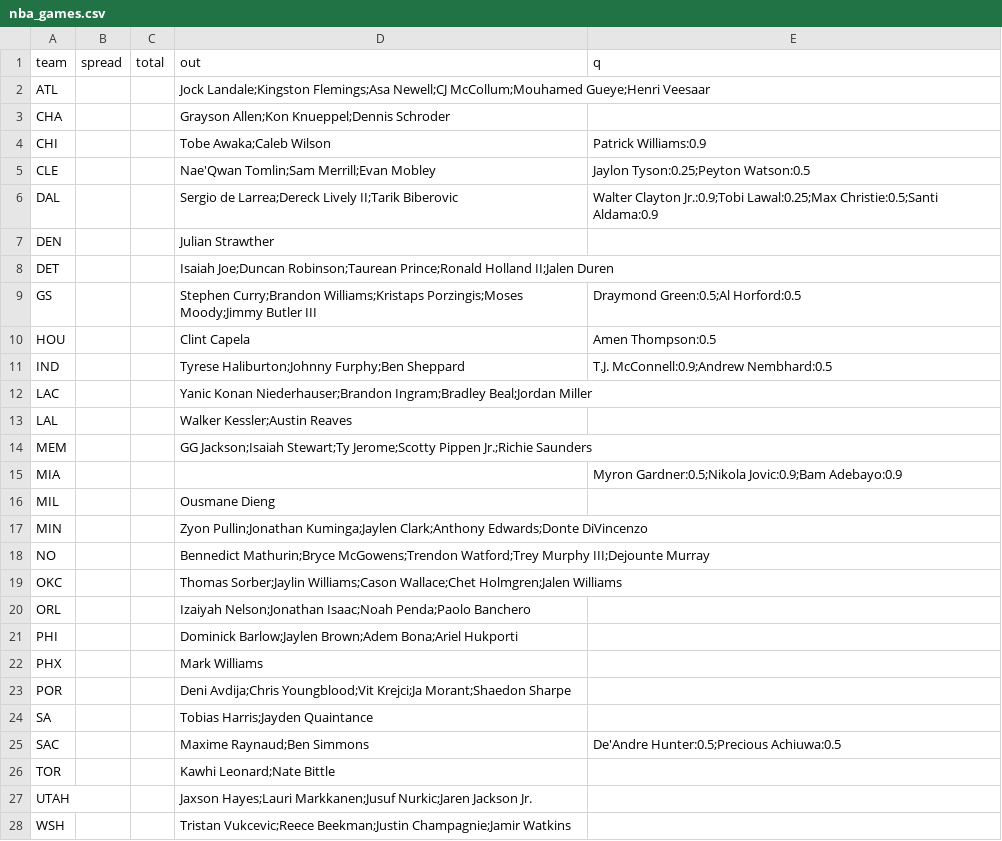
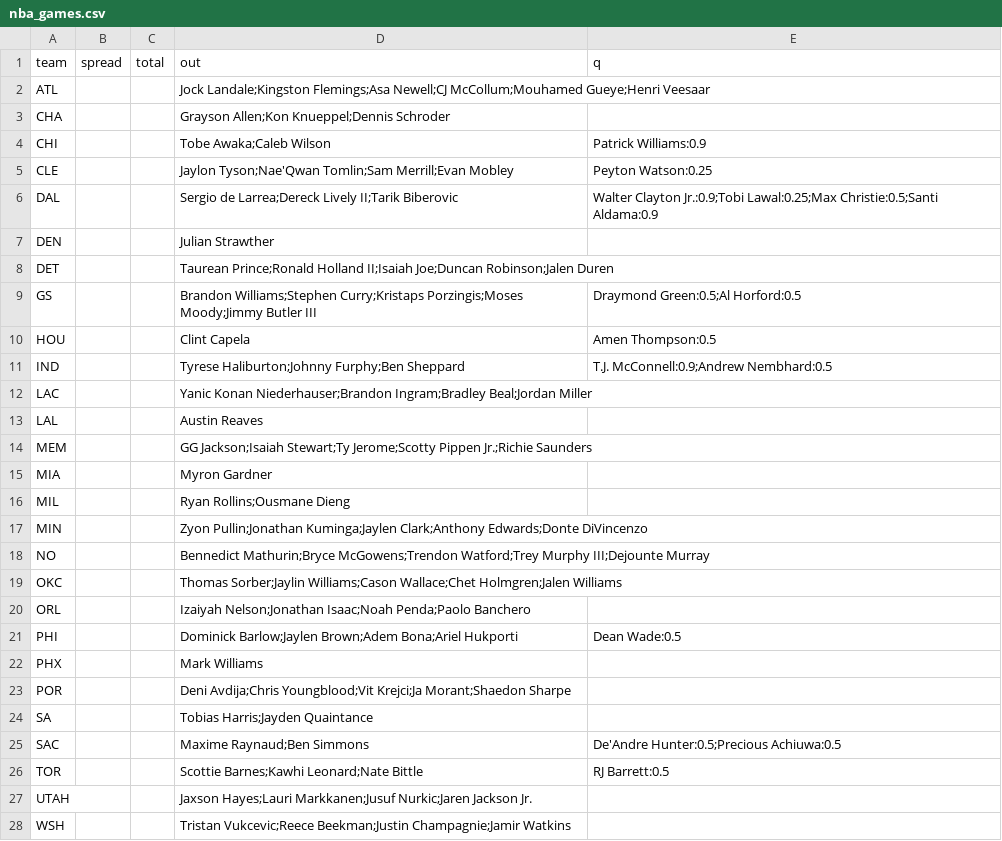
Before and after one commit to jmattingly30/betdesk, a CSV file: models/injuries/nba_games.csv, drawn as a sheet.

```diff
--- a/models/injuries/nba_games.csv
+++ b/models/injuries/nba_games.csv
@@ -4,7 +4,7 @@ CHA,,,Grayson Allen;Kon Knueppel;Dennis Schroder,
 CHI,,,Tobe Awaka;Caleb Wilson,Patrick Williams:0.9
-CLE,,,Nae'Qwan Tomlin;Sam Merrill;Evan Mobley,Jaylon Tyson:0.25;Peyton Watson:0.5
+CLE,,,Jaylon Tyson;Nae'Qwan Tomlin;Sam Merrill;Evan Mobley,Peyton Watson:0.25
 DAL,,,Sergio de Larrea;Dereck Lively II;Tarik Biberovic,Walter Clayton Jr.:0.9;Tobi Lawal:0.25;Max Christie:0.5;Santi Aldama:0.9
 DEN,,,Julian Strawther,
-DET,,,Isaiah Joe;Duncan Robinson;Taurean Prince;Ronald Holland II;Jalen Duren,
-GS,,,Stephen Curry;Brandon Williams;Kristaps Porzingis;Moses Moody;Jimmy Butler III,Draymond Green:0.5;Al Horford:0.5
+DET,,,Taurean Prince;Ronald Holland II;Isaiah Joe;Duncan Robinson;Jalen Duren,
+GS,,,Brandon Williams;Stephen Curry;Kristaps Porzingis;Moses Moody;Jimmy Butler III,Draymond Green:0.5;Al Horford:0.5
 HOU,,,Clint Capela,Amen Thompson:0.5
@@ -12,6 +12,6 @@ IND,,,Tyrese Haliburton;Johnny Furphy;Ben Sheppard,T.J. McConnell:0.9;Andrew Nem
 LAC,,,Yanic Konan Niederhauser;Brandon Ingram;Bradley Beal;Jordan Miller,
-LAL,,,Walker Kessler;Austin Reaves,
+LAL,,,Austin Reaves,
 MEM,,,GG Jackson;Isaiah Stewart;Ty Jerome;Scotty Pippen Jr.;Richie Saunders,
-MIA,,,,Myron Gardner:0.5;Nikola Jovic:0.9;Bam Adebayo:0.9
-MIL,,,Ousmane Dieng,
+MIA,,,Myron Gardner,
+MIL,,,Ryan Rollins;Ousmane Dieng,
 MIN,,,Zyon Pullin;Jonathan Kuminga;Jaylen Clark;Anthony Edwards;Donte DiVincenzo,
@@ -20,3 +20,3 @@ OKC,,,Thomas Sorber;Jaylin Williams;Cason Wallace;Chet Holmgren;Jalen Williams,
 ORL,,,Izaiyah Nelson;Jonathan Isaac;Noah Penda;Paolo Banchero,
-PHI,,,Dominick Barlow;Jaylen Brown;Adem Bona;Ariel Hukporti,
+PHI,,,Dominick Barlow;Jaylen Brown;Adem Bona;Ariel Hukporti,Dean Wade:0.5
 PHX,,,Mark Williams,
@@ -25,3 +25,3 @@ SA,,,Tobias Harris;Jayden Quaintance,
 SAC,,,Maxime Raynaud;Ben Simmons,De'Andre Hunter:0.5;Precious Achiuwa:0.5
-TOR,,,Kawhi Leonard;Nate Bittle,
+TOR,,,Scottie Barnes;Kawhi Leonard;Nate Bittle,RJ Barrett:0.5
 UTAH,,,Jaxson Hayes;Lauri Markkanen;Jusuf Nurkic;Jaren Jackson Jr.,
```
Also changed, not shown: models/injuries/nfl_overrides.csv, 46 other files.
